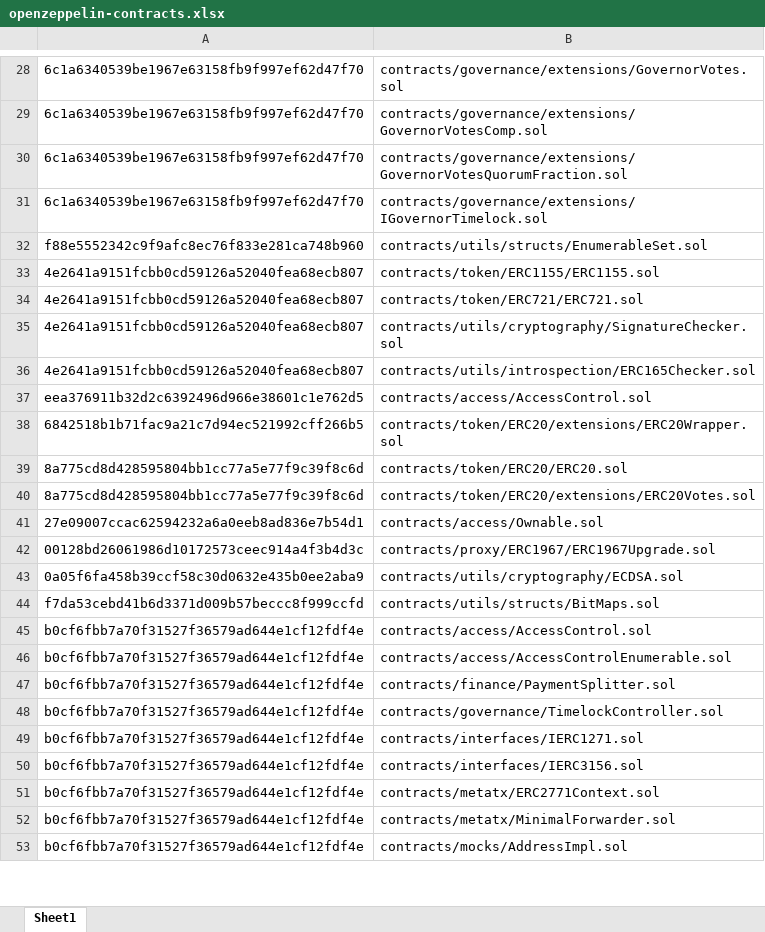
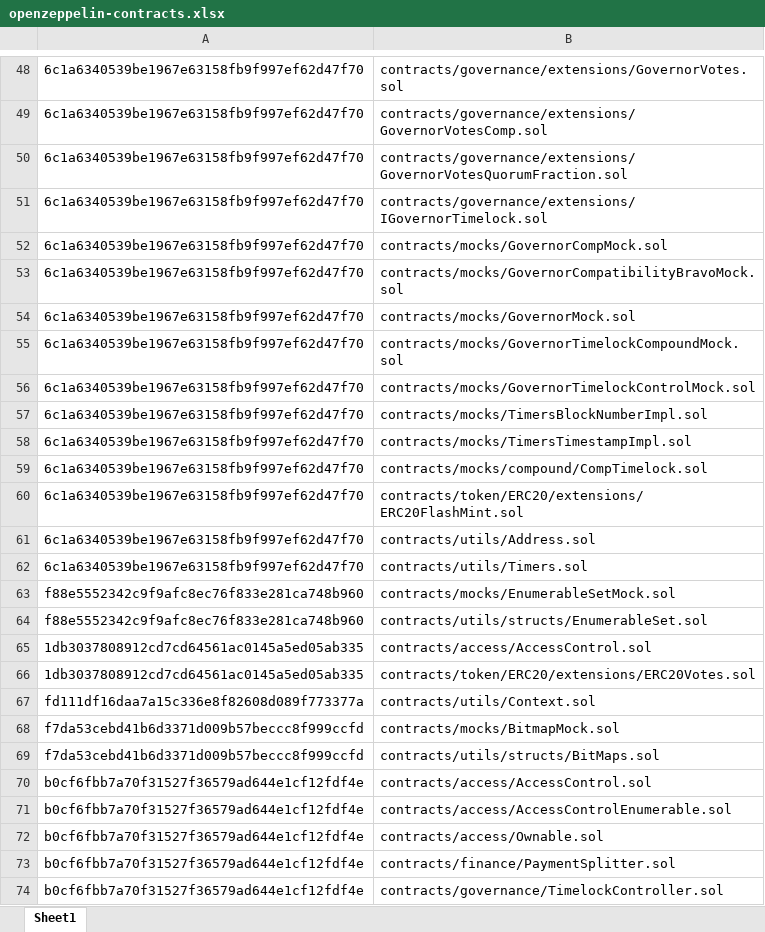
Before and after one commit to Committable/TSA-core, an Excel workbook: integration_test/openzeppelin-contracts.xlsx, sheet Sheet1, drawn as a sheet; only a part is shown, gaps mark what is left out; the shorter side is filled out with more unchanged rows; values as stored, in another font and other column widths than the file's, no borders; removed rows and columns are numbered as before the commit, all else as after; the diff covers the shown part only; the diff names each change by its address in the sheet, - before the commit and + after, or states it on an @@ line.

Commit message:
fix no contracts solidity file

```diff
--- a/integration_test/openzeppelin-contracts.xlsx (sheet Sheet1)
+++ b/integration_test/openzeppelin-contracts.xlsx (sheet Sheet1)
+row 52: 6c1a6340539be1967e63158fb9f997ef62d47f70 | contracts/mocks/GovernorCompMock.sol
+row 53: 6c1a6340539be1967e63158fb9f997ef62d47f70 | contracts/mocks/GovernorCompatibilityBravoMock.sol
+row 54: 6c1a6340539be1967e63158fb9f997ef62d47f70 | contracts/mocks/GovernorMock.sol
+row 55: 6c1a6340539be1967e63158fb9f997ef62d47f70 | contracts/mocks/GovernorTimelockCompoundMock.sol
+row 56: 6c1a6340539be1967e63158fb9f997ef62d47f70 | contracts/mocks/GovernorTimelockControlMock.sol
+row 57: 6c1a6340539be1967e63158fb9f997ef62d47f70 | contracts/mocks/TimersBlockNumberImpl.sol
+row 58: 6c1a6340539be1967e63158fb9f997ef62d47f70 | contracts/mocks/TimersTimestampImpl.sol
+row 59: 6c1a6340539be1967e63158fb9f997ef62d47f70 | contracts/mocks/compound/CompTimelock.sol
+row 60: 6c1a6340539be1967e63158fb9f997ef62d47f70 | contracts/token/ERC20/extensions/ERC20FlashMint.sol
+row 61: 6c1a6340539be1967e63158fb9f997ef62d47f70 | contracts/utils/Address.sol
+row 62: 6c1a6340539be1967e63158fb9f997ef62d47f70 | contracts/utils/Timers.sol
+row 63: f88e5552342c9f9afc8ec76f833e281ca748b960 | contracts/mocks/EnumerableSetMock.sol
-row 33: 4e2641a9151fcbb0cd59126a52040fea68ecb807 | contracts/token/ERC1155/ERC1155.sol
-row 34: 4e2641a9151fcbb0cd59126a52040fea68ecb807 | contracts/token/ERC721/ERC721.sol
-row 35: 4e2641a9151fcbb0cd59126a52040fea68ecb807 | contracts/utils/cryptography/SignatureChecker.sol
-row 36: 4e2641a9151fcbb0cd59126a52040fea68ecb807 | contracts/utils/introspection/ERC165Checker.sol
-A65: eea376911b32d2c6392496d966e38601c1e762d5
+A65: 1db3037808912cd7cd64561ac0145a5ed05ab335
-row 38: 6842518b1b71fac9a21c7d94ec521992cff266b5 | contracts/token/ERC20/extensions/ERC20Wrapper.sol
-row 39: 8a775cd8d428595804bb1cc77a5e77f9c39f8c6d | contracts/token/ERC20/ERC20.sol
-A66: 8a775cd8d428595804bb1cc77a5e77f9c39f8c6d
+A66: 1db3037808912cd7cd64561ac0145a5ed05ab335
-row 41: 27e09007ccac62594232a6a0eeb8ad836e7b54d1 | contracts/access/Ownable.sol
-row 42: 00128bd26061986d10172573ceec914a4f3b4d3c | contracts/proxy/ERC1967/ERC1967Upgrade.sol
-row 43: 0a05f6fa458b39ccf58c30d0632e435b0ee2aba9 | contracts/utils/cryptography/ECDSA.sol
+row 67: fd111df16daa7a15c336e8f82608d089f773377a | contracts/utils/Context.sol
+row 68: f7da53cebd41b6d3371d009b57beccc8f999ccfd | contracts/mocks/BitmapMock.sol
+row 72: b0cf6fbb7a70f31527f36579ad644e1cf12fdf4e | contracts/access/Ownable.sol
```
Also changed, not shown: 699 added rows, 10 removed rows and 2 edited cells elsewhere in this sheet, 8 other files.
